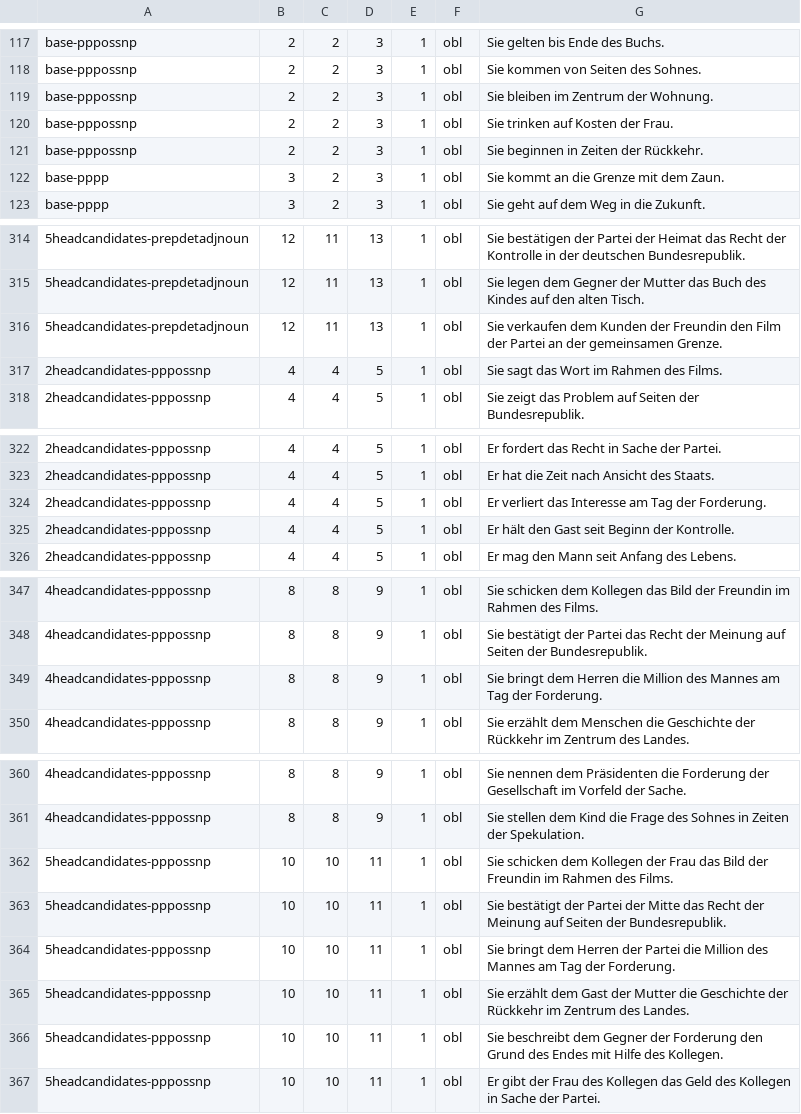
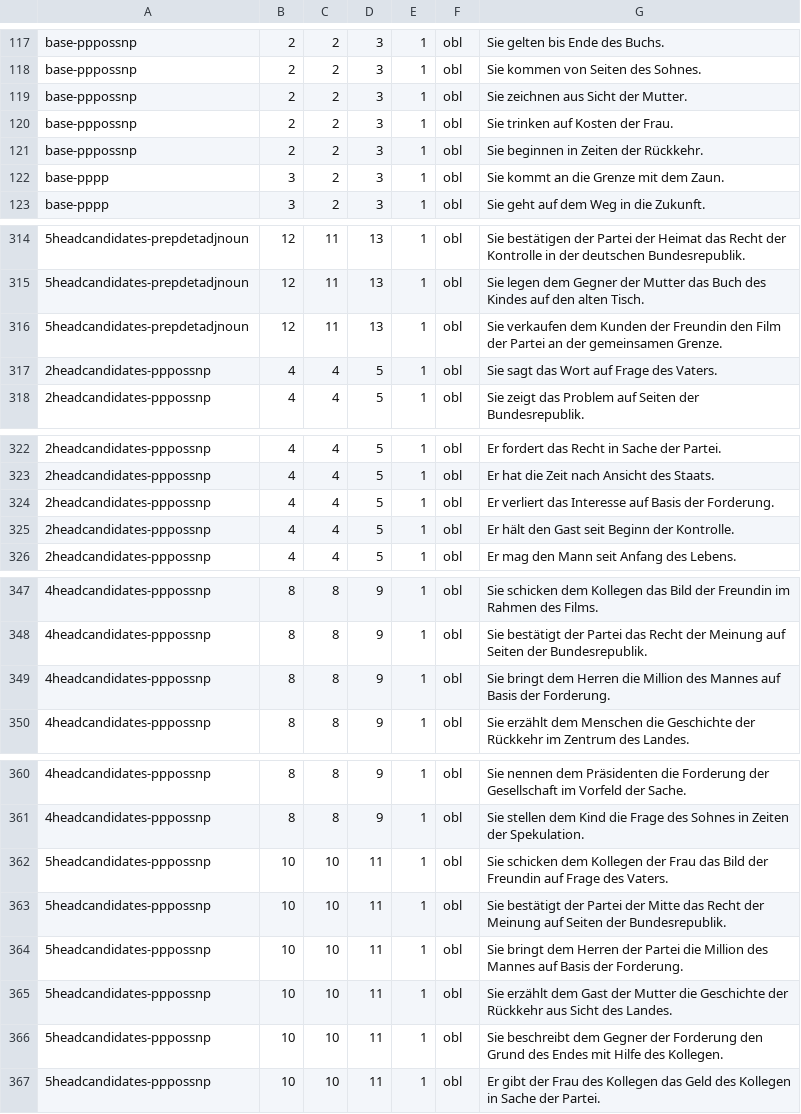
Before and after one commit to DiveFish/PPATS, a TSV file: material/pp-test-suite.tsv, drawn as a sheet; only a part is shown, gaps mark what is left out; the diff covers the shown part only; the diff names each change by its address in the sheet, - before the commit and + after, or states it on an @@ line.

```diff
--- a/material/pp-test-suite.tsv
+++ b/material/pp-test-suite.tsv
-G119: Sie bleiben im Zentrum der Wohnung.
+G119: Sie zeichnen aus Sicht der Mutter.
-G317: Sie sagt das Wort im Rahmen des Films.
+G317: Sie sagt das Wort auf Frage des Vaters.
-G324: …das Interesse am Tag der Forderung.
+G324: …das Interesse auf Basis der Forderung.
-G349: …des Mannes am Tag der Forderung.
+G349: …des Mannes auf Basis der Forderung.
-G362: …der Freundin im Rahmen des Films.
+G362: …der Freundin auf Frage des Vaters.
-G364: …des Mannes am Tag der Forderung.
+G364: …des Mannes auf Basis der Forderung.
-G365: …der Rückkehr im Zentrum des Landes.
+G365: …der Rückkehr aus Sicht des Landes.
```
Also changed, not shown: 15 added rows and 7 edited cells elsewhere in this file, material/word-and-phrase-frequencies.tsv.
